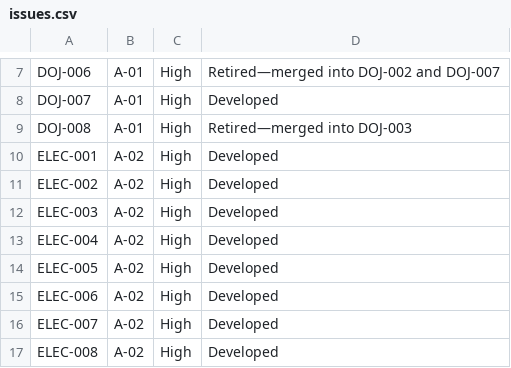
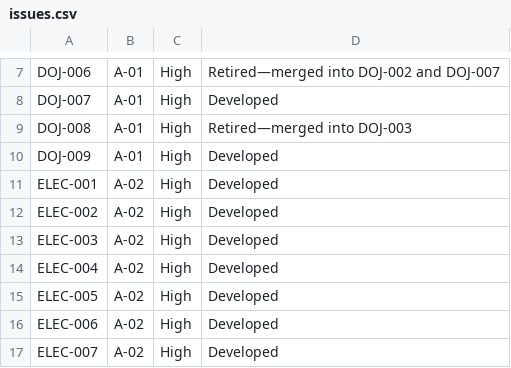
Before and after one commit to Thorncrag/ARRP, a CSV file: inventory/issues.csv, drawn as a sheet; only a part is shown, gaps mark what is left out; the shorter side is filled out with more unchanged rows; the diff names each change by its address in the sheet, - before the commit and + after, or states it on an @@ line.

Commit message:
Add DOJ-009 to inventory

```diff
--- a/inventory/issues.csv
+++ b/inventory/issues.csv
+row 10: DOJ-009 | A-01 | High | Developed
```
